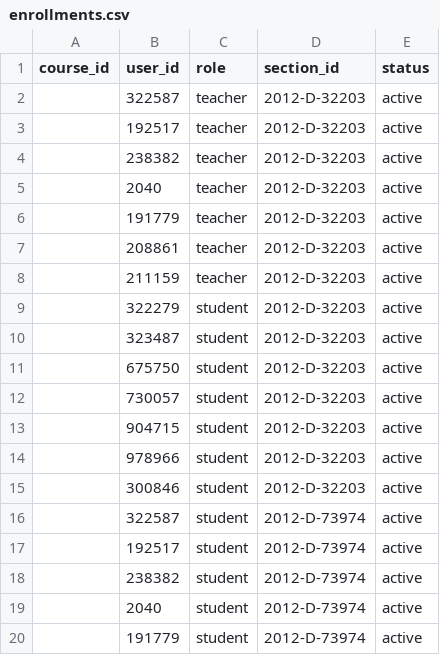
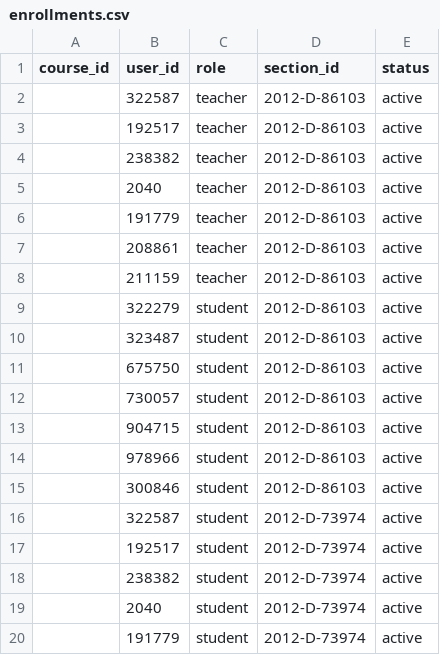
Before and after one commit to winstonkim/calcentral, a CSV file: src/main/resources/canvas/enrollments.csv, drawn as a sheet; only a part is shown.

```diff
--- a/src/main/resources/canvas/enrollments.csv
+++ b/src/main/resources/canvas/enrollments.csv
@@ -1,16 +1,16 @@
 course_id,user_id,role,section_id,status
-,322587,teacher,2012-D-32203,active
-,192517,teacher,2012-D-32203,active
-,238382,teacher,2012-D-32203,active
-,2040,teacher,2012-D-32203,active
-,191779,teacher,2012-D-32203,active
-,208861,teacher,2012-D-32203,active
-,211159,teacher,2012-D-32203,active
-,322279,student,2012-D-32203,active
-,323487,student,2012-D-32203,active
-,675750,student,2012-D-32203,active
-,730057,student,2012-D-32203,active
-,904715,student,2012-D-32203,active
-,978966,student,2012-D-32203,active
-,300846,student,2012-D-32203,active
+,322587,teacher,2012-D-86103,active
+,192517,teacher,2012-D-86103,active
+,238382,teacher,2012-D-86103,active
+,2040,teacher,2012-D-86103,active
+,191779,teacher,2012-D-86103,active
+,208861,teacher,2012-D-86103,active
+,211159,teacher,2012-D-86103,active
+,322279,student,2012-D-86103,active
+,323487,student,2012-D-86103,active
+,675750,student,2012-D-86103,active
+,730057,student,2012-D-86103,active
+,904715,student,2012-D-86103,active
+,978966,student,2012-D-86103,active
+,300846,student,2012-D-86103,active
 ,322587,student,2012-D-73974,active
```
Also changed, not shown: src/main/resources/canvas/courses.csv, src/main/resources/canvas/sections.csv, 1 other file.
